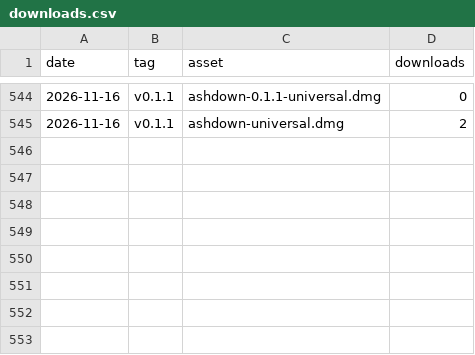
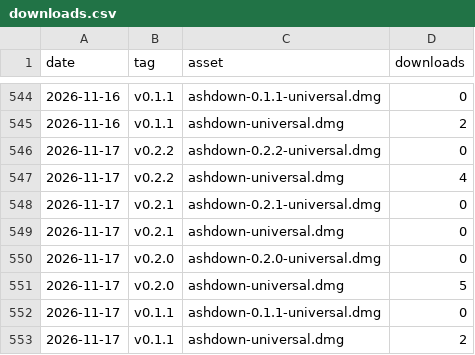
Before and after one commit to asherKiiim/ashdown-release, a CSV file: stats/downloads.csv, drawn as a sheet; only a part is shown, gaps mark what is left out.

```diff
--- a/stats/downloads.csv
+++ b/stats/downloads.csv
@@ -545 +545,9 @@ date,tag,asset,downloads
 "2026-11-16","v0.1.1","ashdown-universal.dmg","2"
+"2026-11-17","v0.2.2","ashdown-0.2.2-universal.dmg","0"
+"2026-11-17","v0.2.2","ashdown-universal.dmg","4"
+"2026-11-17","v0.2.1","ashdown-0.2.1-universal.dmg","0"
+"2026-11-17","v0.2.1","ashdown-universal.dmg","0"
+"2026-11-17","v0.2.0","ashdown-0.2.0-universal.dmg","0"
+"2026-11-17","v0.2.0","ashdown-universal.dmg","5"
+"2026-11-17","v0.1.1","ashdown-0.1.1-universal.dmg","0"
+"2026-11-17","v0.1.1","ashdown-universal.dmg","2"
```
